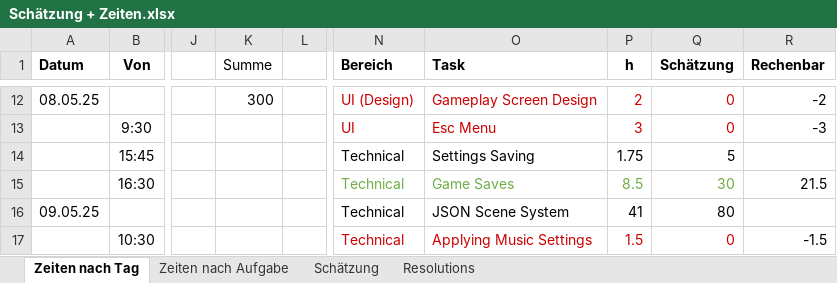
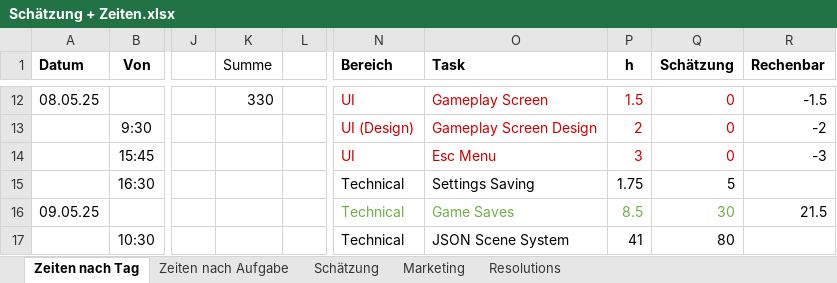
Before and after one commit to SlightlyObscure/WS-Dark-Forest, an Excel workbook: Schätzung + Zeiten.xlsx, sheet Zeiten nach Tag, drawn as a sheet; only a part is shown, gaps mark what is left out; values as stored, in another font and other column widths than the file's, no borders; the diff covers the shown part only; the diff names each change by its address in the sheet, - before the commit and + after, or states it on an @@ line.

```diff
--- a/Schätzung + Zeiten.xlsx (sheet Zeiten nach Tag)
+++ b/Schätzung + Zeiten.xlsx (sheet Zeiten nach Tag)
+sheet tab: Marketing
-K12 (Summe): 300
+K12 (Summe): 330
-N12 (Bereich): UI (Design)
+N12 (Bereich): UI
-O12 (Task): Gameplay Screen Design
+O12 (Task): Gameplay Screen
-P12 (h): 2
+P12 (h): 1.5
-R12 (Rechenbar): -2
+R12 (Rechenbar): -1.5
-N13 (Bereich): UI
+N13 (Bereich): UI (Design)
-O13 (Task): Esc Menu
+O13 (Task): Gameplay Screen Design
-P13 (h): 3
+P13 (h): 2
-R13 (Rechenbar): -3
+R13 (Rechenbar): -2
-N14 (Bereich): Technical
+N14 (Bereich): UI
-N14:Q14 text colour: black
+N14:Q14 text colour: #CC0000
-O14 (Task): Settings Saving
+O14 (Task): Esc Menu
-P14 (h): 1.75
+P14 (h): 3
-Q14 (Schätzung): 5
+Q14 (Schätzung): 0
-R14 (Rechenbar): (empty)
+R14 (Rechenbar): -3
-N15:Q15 text colour: #70AD47
+N15:Q15 text colour: black
-O15 (Task): Game Saves
+O15 (Task): Settings Saving
-P15 (h): 8.5
+P15 (h): 1.75
-Q15 (Schätzung): 30
+Q15 (Schätzung): 5
-R15 (Rechenbar): 21.5
+R15 (Rechenbar): (empty)
-N16:Q16 text colour: black
+N16:Q16 text colour: #70AD47
-O16 (Task): JSON Scene System
+O16 (Task): Game Saves
-P16 (h): 41
+P16 (h): 8.5
-Q16 (Schätzung): 80
+Q16 (Schätzung): 30
-R16 (Rechenbar): (empty)
+R16 (Rechenbar): 21.5
-N17:Q17 text colour: #CC0000
+N17:Q17 text colour: black
-O17 (Task): Applying Music Settings
+O17 (Task): JSON Scene System
-P17 (h): 1.5
+P17 (h): 41
-Q17 (Schätzung): 0
+Q17 (Schätzung): 80
-R17 (Rechenbar): -1.5
+R17 (Rechenbar): (empty)
```
Also changed, not shown: 16 added rows, 4 removed rows, 88 edited cells and cell formats elsewhere in this sheet, formulas that keep their value, 2 other files.
